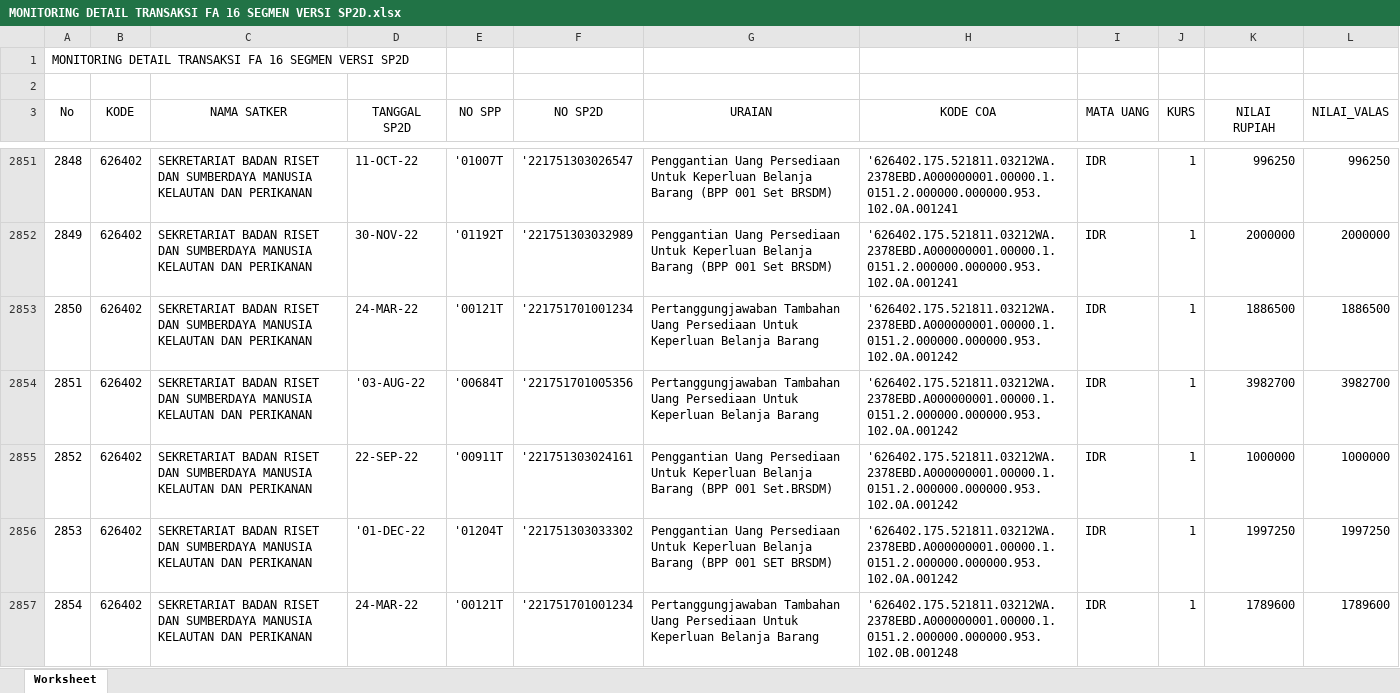
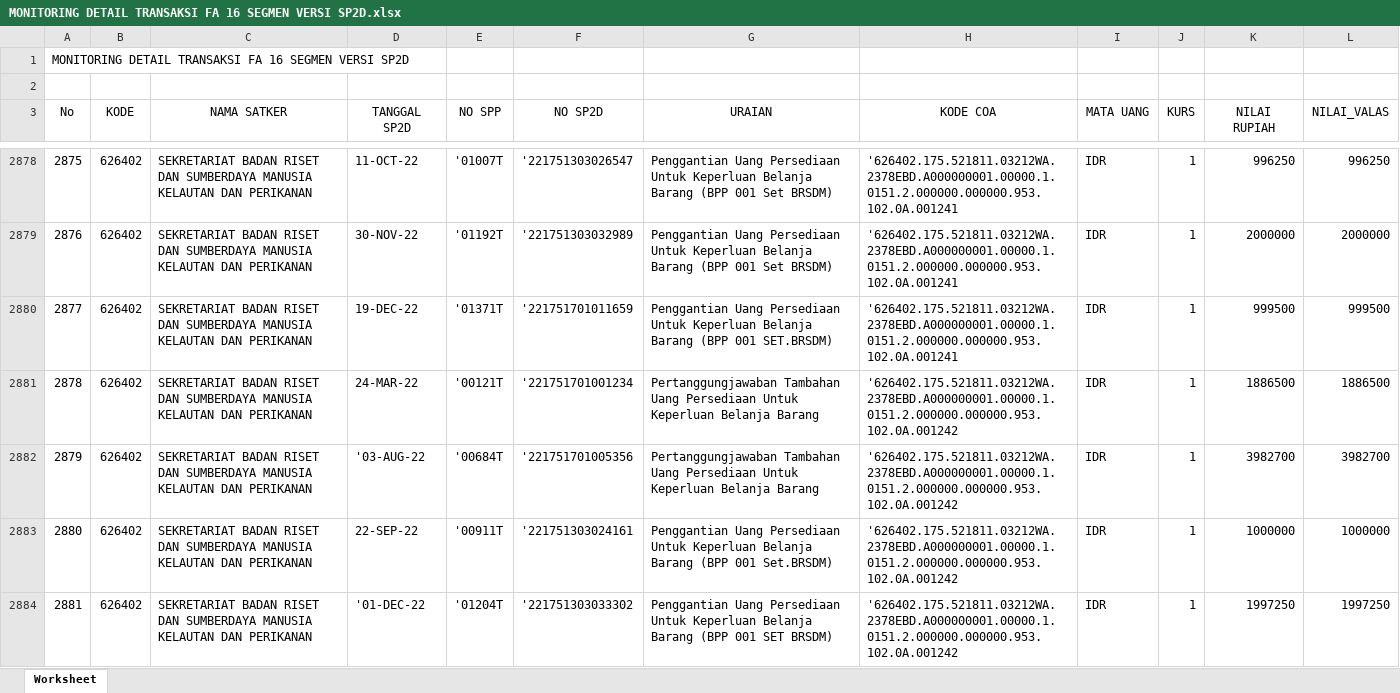
Before and after one commit to arifxl42/TA.2022, an Excel workbook: DATABASE/MONITORING DETAIL TRANSAKSI FA 16 SEGMEN VERSI SP2D.xlsx, sheet Worksheet, drawn as a sheet; only a part is shown, gaps mark what is left out; the shorter side is filled out with more unchanged rows; values as stored, in another font and other column widths than the file's, no borders; the diff covers the shown part only; the diff names each change by its address in the sheet, - before the commit and + after, or states it on an @@ line.

```diff
--- a/DATABASE/MONITORING DETAIL TRANSAKSI FA 16 SEGMEN VERSI SP2D.xlsx (sheet Worksheet)
+++ b/DATABASE/MONITORING DETAIL TRANSAKSI FA 16 SEGMEN VERSI SP2D.xlsx (sheet Worksheet)
@@ column A (No) renumbered from row 713 down @@
+row 2880: 2877 | 626402 | SEKRETARIAT BADAN RISET DAN SUMBERDAYA MANUSIA KELAUTAN DAN PERIKANAN | 19-DEC-22 | '01371T | '221751701011659 | Penggantian Uang Persediaan Untuk Keperluan Belanja Barang (BPP 001 SET.BRSDM) | '626402.175.521811.03212WA.2378EBD.A000000001.00000.1.0151.2.000000.000000.953.102.0A.001241 | IDR | 1 | 999500 | 999500
```
Also changed, not shown: 55 added rows and 1 edited cell elsewhere in this sheet, DATABASE/DAFTAR SP2D SATKER.xlsx, DATABASE/MONITORING SPP_SPM_SP2D.xlsx, 4 other files.
